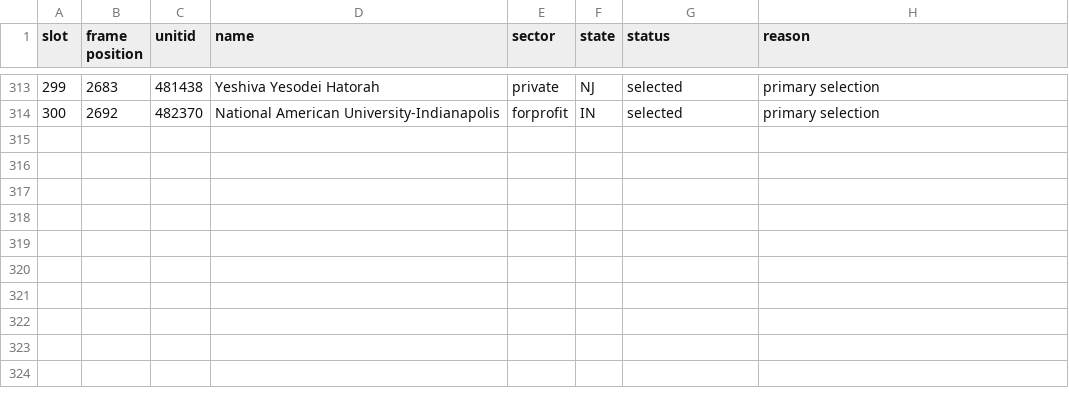
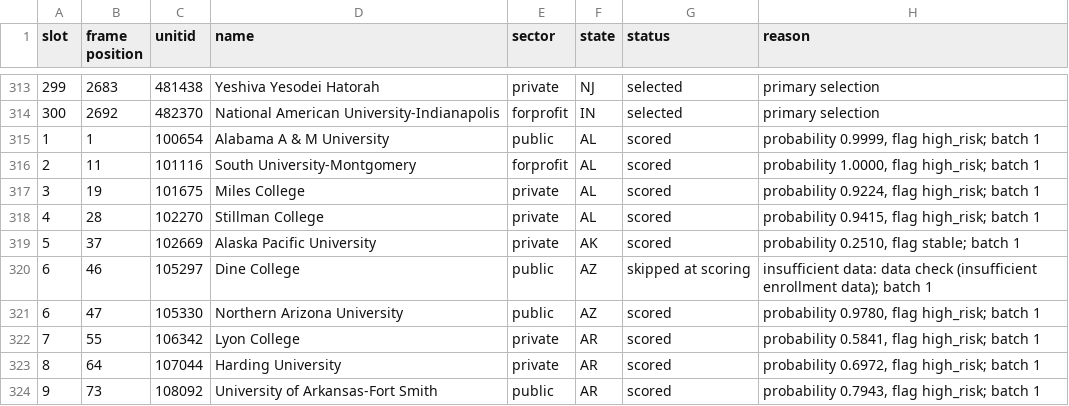
Before and after one commit to carmen-speer/RICD-Tell, a CSV file: data/confirmatory/draw log.csv, drawn as a sheet; only a part is shown, gaps mark what is left out.

```diff
--- a/data/confirmatory/draw log.csv
+++ b/data/confirmatory/draw log.csv
@@ -314 +314,11 @@ slot,frame position,unitid,name,sector,state,status,reason
 300,2692,482370,National American University-Indianapolis,forprofit,IN,selected,primary selection
+1,1,100654,Alabama A & M University,public,AL,scored,"probability 0.9999, flag high_risk; batch 1"
+2,11,101116,South University-Montgomery,forprofit,AL,scored,"probability 1.0000, flag high_risk; batch 1"
+3,19,101675,Miles College,private,AL,scored,"probability 0.9224, flag high_risk; batch 1"
+4,28,102270,Stillman College,private,AL,scored,"probability 0.9415, flag high_risk; batch 1"
+5,37,102669,Alaska Pacific University,private,AK,scored,"probability 0.2510, flag stable; batch 1"
+6,46,105297,Dine College,public,AZ,skipped at scoring,insufficient data: data check (insufficient enrollment data); batch 1
+6,47,105330,Northern Arizona University,public,AZ,scored,"probability 0.9780, flag high_risk; batch 1"
+7,55,106342,Lyon College,private,AR,scored,"probability 0.5841, flag high_risk; batch 1"
+8,64,107044,Harding University,private,AR,scored,"probability 0.6972, flag high_risk; batch 1"
+9,73,108092,University of Arkansas-Fort Smith,public,AR,scored,"probability 0.7943, flag high_risk; batch 1"
```
Also changed, not shown: 2 other files.
